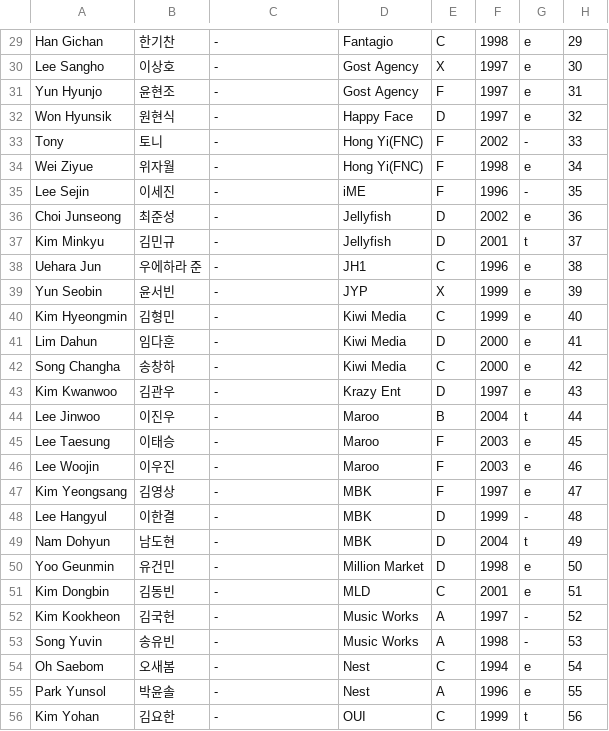
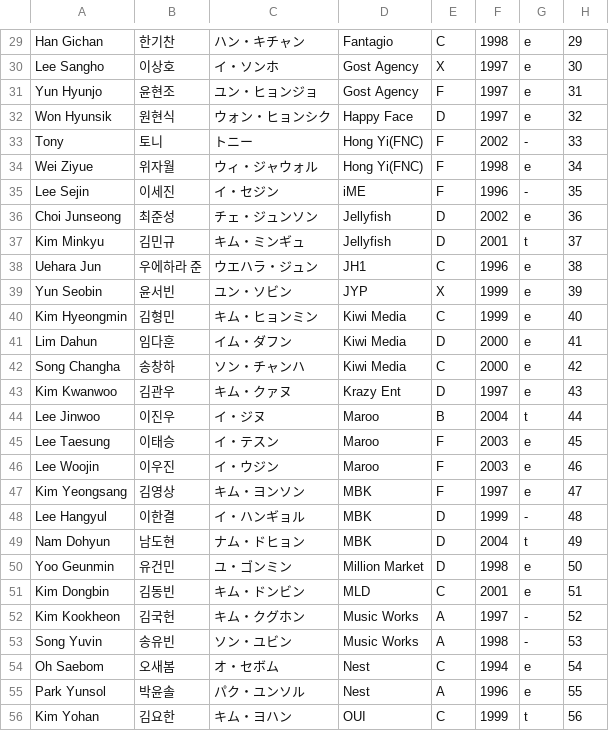
Before and after one commit to producex101/producex101, a CSV file: trainee_info.csv, drawn as a sheet; only a part is shown, gaps mark what is left out; the diff covers the shown part only; the diff names each change by its address in the sheet, - before the commit and + after, or states it on an @@ line.

```diff
--- a/trainee_info.csv
+++ b/trainee_info.csv
-C29: -
+C29: ハン・キチャン
-C30: -
+C30: イ・ソンホ
-C31: -
+C31: ユン・ヒョンジョ
-C32: -
+C32: ウォン・ヒョンシク
-C33: -
+C33: トニー
-C34: -
+C34: ウィ・ジャウォル
-C35: -
+C35: イ・セジン
-C36: -
+C36: チェ・ジュンソン
-C37: -
+C37: キム・ミンギュ
-C38: -
+C38: ウエハラ・ジュン
-C39: -
+C39: ユン・ソビン
-C40: -
+C40: キム・ヒョンミン
-C41: -
+C41: イム・ダフン
-C42: -
+C42: ソン・チャンハ
-C43: -
+C43: キム・クァヌ
-C44: -
+C44: イ・ジヌ
-C45: -
+C45: イ・テスン
-C46: -
+C46: イ・ウジン
-C47: -
+C47: キム・ヨンソン
-C48: -
+C48: イ・ハンギョル
-C49: -
+C49: ナム・ドヒョン
-C50: -
+C50: ユ・ゴンミン
-C51: -
+C51: キム・ドンビン
-C52: -
+C52: キム・クグホン
-C53: -
+C53: ソン・ユビン
-C54: -
+C54: オ・セボム
-C55: -
+C55: パク・ユンソル
-C56: -
+C56: キム・ヨハン
```
Also changed, not shown: 73 edited cells elsewhere in this file, 1 other file.
